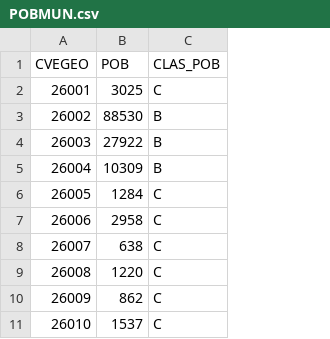
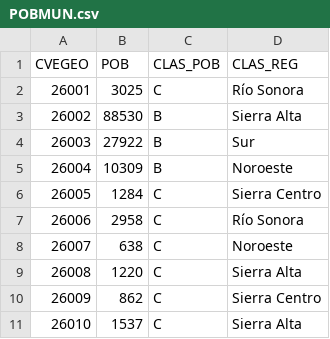
Before and after one commit to dogomoreno/Covid19-Sonora-Municipios, a CSV file: Bases/POBMUN.csv, drawn as a sheet; only a part is shown; the diff names each change by its address in the sheet, - before the commit and + after, or states it on an @@ line.

```diff
--- a/Bases/POBMUN.csv
+++ b/Bases/POBMUN.csv
+column D (CLAS_REG), rows 2-11: Río Sonora | Sierra Alta | Sur | Noroeste | Sierra Centro | Río Sonora | Noroeste | Sierra Alta | Sierra Centro | Sierra Alta
```
Also changed, not shown: Bases/ST_CasosMunicipalesSonora.csv, Bases/ST_DecesosMunicipalesSonora.csv, 30 other files.
